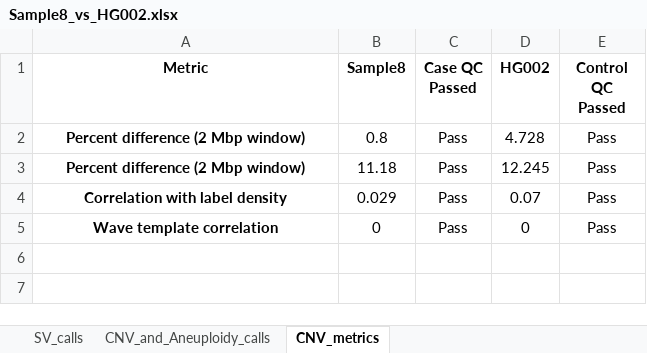
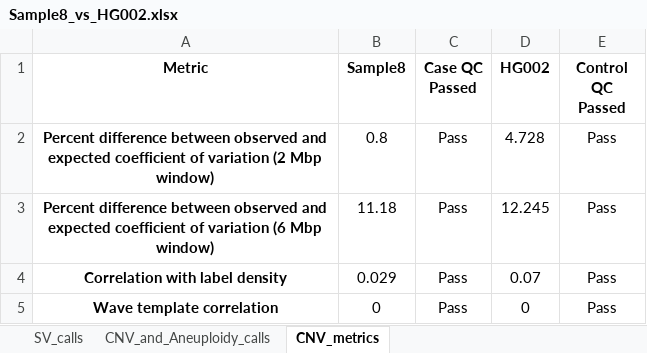
Before and after one commit to JEstabrook/CNV_and_Aneuploidy_dual_integration, an Excel workbook: examples/Sample8_vs_HG002/Sample8_vs_HG002.xlsx, sheet CNV_metrics, drawn as a sheet; values as stored, in another font and other column widths than the file's, no borders; the diff names each change by its address in the sheet, - before the commit and + after, or states it on an @@ line.

Commit message:
adding updated example output files

```diff
--- a/examples/Sample8_vs_HG002/Sample8_vs_HG002.xlsx (sheet CNV_metrics)
+++ b/examples/Sample8_vs_HG002/Sample8_vs_HG002.xlsx (sheet CNV_metrics)
-A2 (Metric): Percent difference (2 Mbp…
+A2 (Metric): Percent difference between observed and expected coefficient of variation (2 Mbp…
-A3 (Metric): Percent difference (2 Mbp window)
+A3 (Metric): Percent difference between observed and expected coefficient of variation (6 Mbp window)
```
Also changed, not shown: examples/GM16736_vs_HG002/GM16736_vs_HG002.xlsx, 8 other files.
